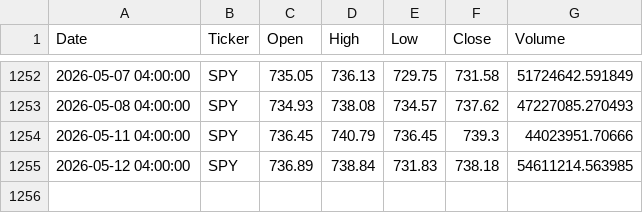
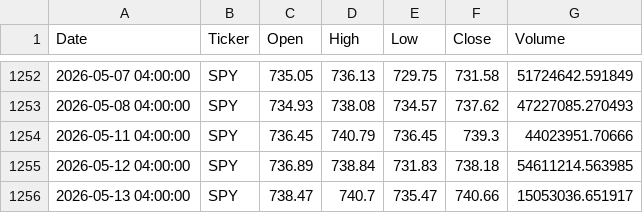
Before and after one commit to buywitheze-droid/Mastertrades, a CSV file: mastertrades/data/SPY_1d.csv, drawn as a sheet; only a part is shown, gaps mark what is left out; the diff names each change by its address in the sheet, - before the commit and + after, or states it on an @@ line.

```diff
--- a/mastertrades/data/SPY_1d.csv
+++ b/mastertrades/data/SPY_1d.csv
+row 1256: 2026-05-13 04:00:00 | SPY | 738.47 | 740.7 | 735.47 | 740.66 | 15053036.651917
```
